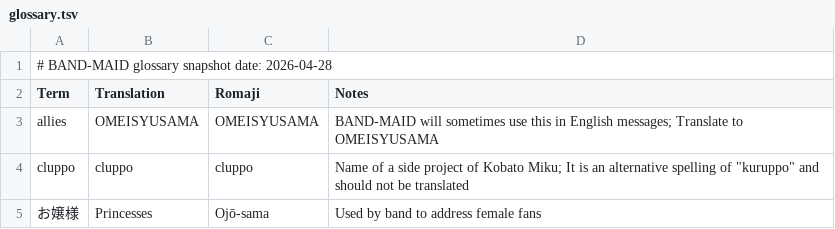
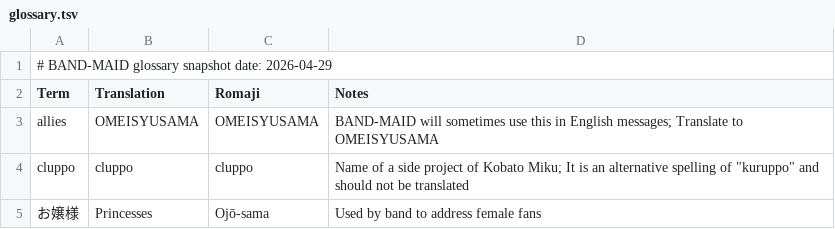
Before and after one commit to DriveTimeBM/BAND-MAID_gpt, a TSV file: glossary/glossary.tsv, drawn as a sheet; only a part is shown.

```diff
--- a/glossary/glossary.tsv
+++ b/glossary/glossary.tsv
@@ -1,2 +1,2 @@
-# BAND-MAID glossary snapshot date: 2026-04-28
+# BAND-MAID glossary snapshot date: 2026-04-29
 Term	Translation	Romaji	Notes
```
Also changed, not shown: fanclub/fanclub.tsv, fanclub/gallery.tsv, 24 other files.
